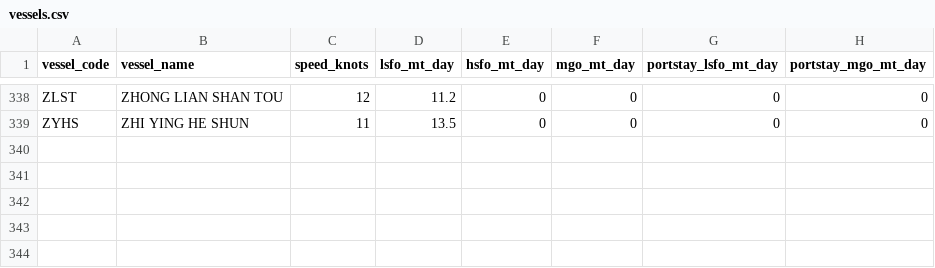
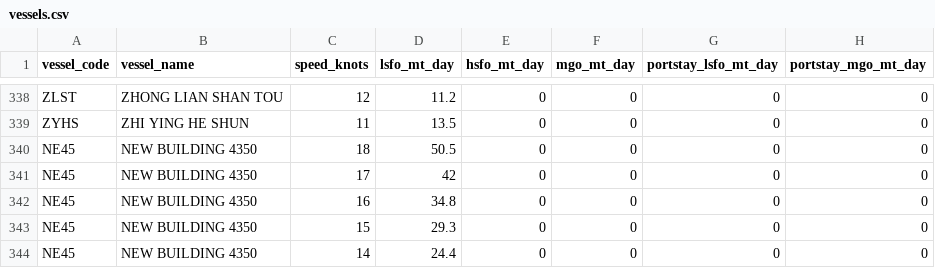
Before and after one commit to LeahLiuL/Schedule-Simulation, a CSV file: shipping_data/vessels.csv, drawn as a sheet; only a part is shown, gaps mark what is left out.

Commit message:
feat: add NE45 NEW BUILDING 4350 vessel data

```diff
--- a/shipping_data/vessels.csv
+++ b/shipping_data/vessels.csv
@@ -339 +339,6 @@ ZLST,ZHONG LIAN SHAN TOU,12,11.2,0,0,0,0
 ZYHS,ZHI YING HE SHUN,11,13.5,0,0,0,0
+NE45,NEW BUILDING 4350,18,50.5,0,0,0,0
+NE45,NEW BUILDING 4350,17,42,0,0,0,0
+NE45,NEW BUILDING 4350,16,34.8,0,0,0,0
+NE45,NEW BUILDING 4350,15,29.3,0,0,0,0
+NE45,NEW BUILDING 4350,14,24.4,0,0,0,0
```
